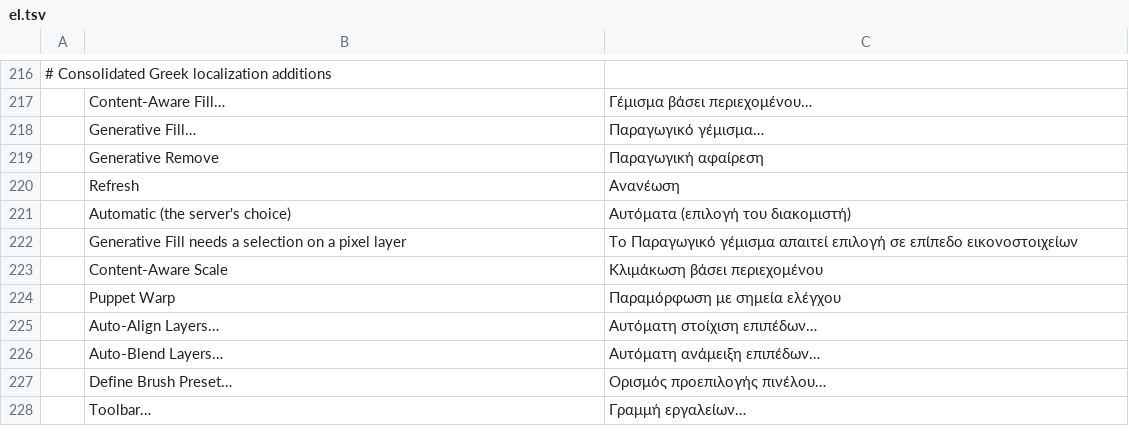
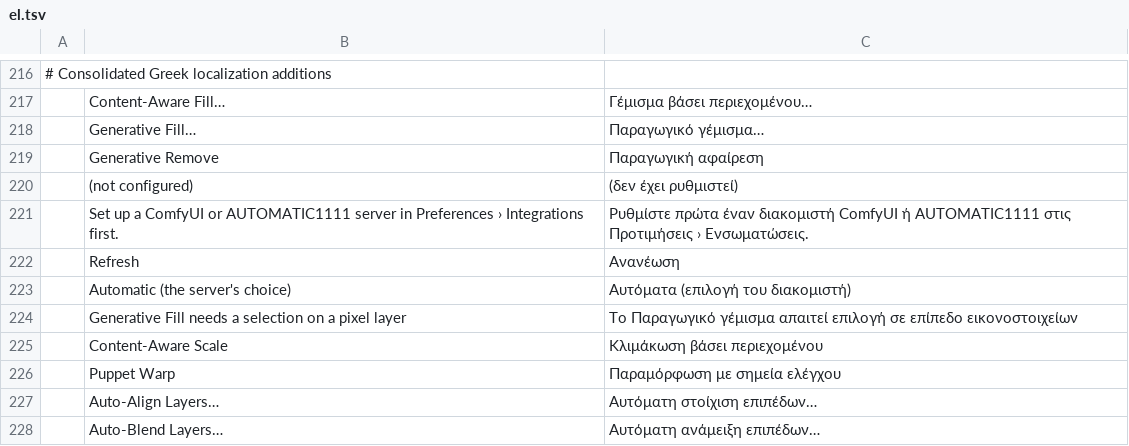
Before and after one commit to ArchersIntel/photocraft, a TSV file: crates/ui-egui/src/i18n/el.tsv, drawn as a sheet; only a part is shown, gaps mark what is left out; the shorter side is filled out with more unchanged rows.

```diff
--- a/crates/ui-egui/src/i18n/el.tsv
+++ b/crates/ui-egui/src/i18n/el.tsv
@@ -219,2 +219,4 @@
 	Generative Remove	Παραγωγική αφαίρεση
+	(not configured)	(δεν έχει ρυθμιστεί)
+	Set up a ComfyUI or AUTOMATIC1111 server in Preferences › Integrations first.	Ρυθμίστε πρώτα έναν διακομιστή ComfyUI ή AUTOMATIC1111 στις Προτιμήσεις › Ενσωματώσεις.
 	Refresh	Ανανέωση
```
Also changed, not shown: crates/ui-egui/src/i18n/de.tsv, crates/ui-egui/src/i18n/hu.tsv, 24 other files.
